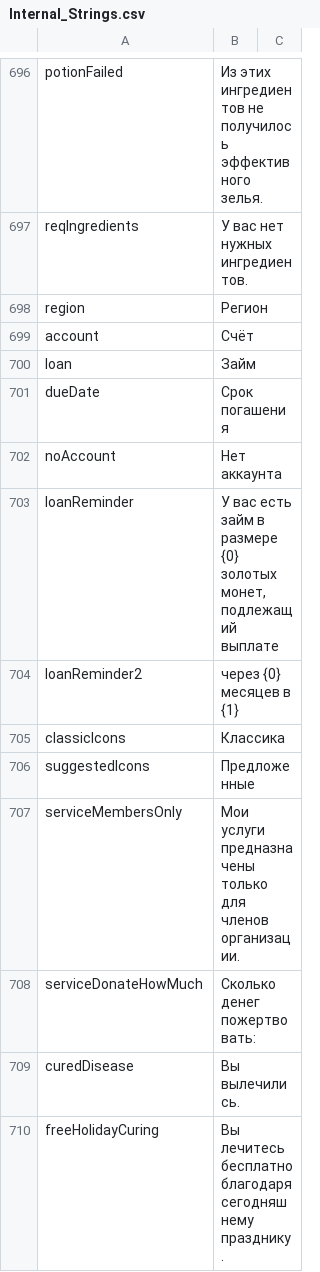
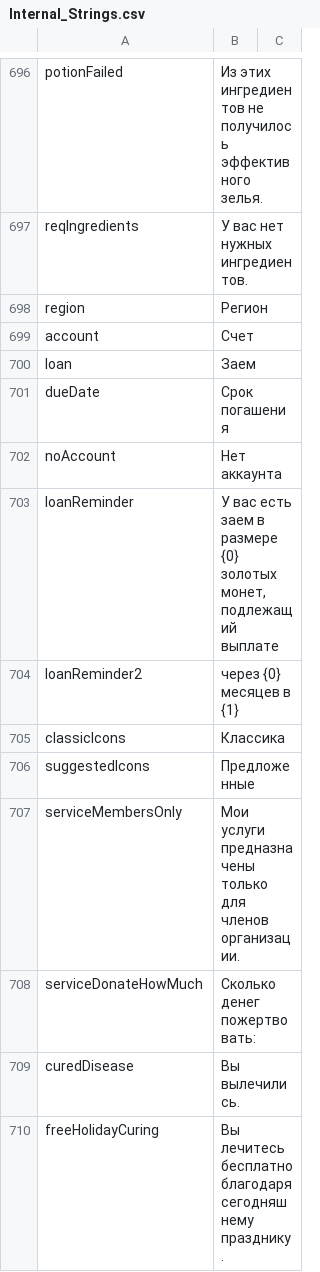
Before and after one commit to Jagget/Daggerfall-Rus, a CSV file: Daggerfall/Text/Internal_Strings.csv, drawn as a sheet; only a part is shown, gaps mark what is left out.

```diff
--- a/Daggerfall/Text/Internal_Strings.csv
+++ b/Daggerfall/Text/Internal_Strings.csv
@@ -853,7 +853,7 @@ reqIngredients,У вас нет нужных ингредиентов.
 region,Регион
-account,Счёт
-loan,Займ
+account,Счет
+loan,Заем
 dueDate,Срок погашения
 noAccount,Нет аккаунта
-loanReminder,"У вас есть займ в размере {0} золотых монет, подлежащий выплате "
+loanReminder,"У вас есть заем в размере {0} золотых монет, подлежащий выплате "
 loanReminder2,через {0} месяцев в {1}
```
Also changed, not shown: Daggerfall/Text/Internal_RSC.csv.
